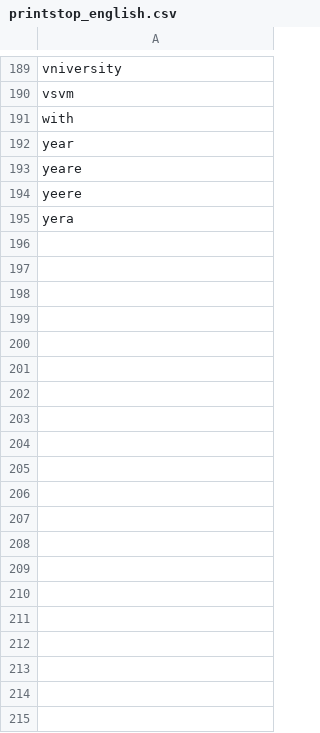
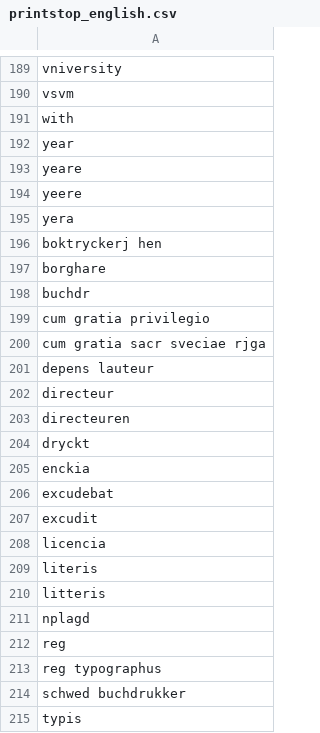
Before and after one commit to COMHIS/bibliographica, a CSV file: inst/extdata/printstop_english.csv, drawn as a sheet; only a part is shown, gaps mark what is left out.

Commit message:
Update printstop_english.csv

```diff
--- a/inst/extdata/printstop_english.csv
+++ b/inst/extdata/printstop_english.csv
@@ -195 +195,21 @@ yeere
 yera
+boktryckerj hen
+borghare
+buchdr
+cum gratia privilegio
+cum gratia sacr sveciae rjga
+depens lauteur
+directeur
+directeuren
+dryckt
+enckia
+excudebat
+excudit
+licencia
+literis
+litteris
+nplagd
+reg
+reg typographus
+schwed buchdrukker
+typis
```
